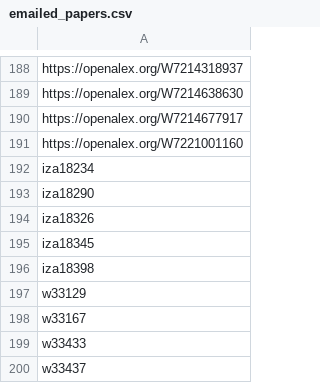
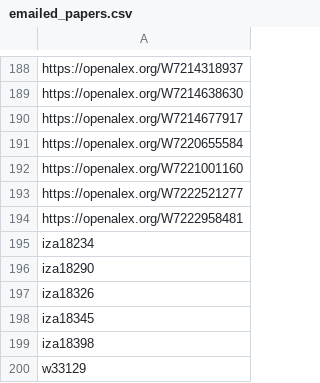
Before and after one commit to benzipperer/new_mw_papers, a CSV file: emailed_papers.csv, drawn as a sheet; only a part is shown, gaps mark what is left out; the shorter side is filled out with more unchanged rows.

```diff
--- a/emailed_papers.csv
+++ b/emailed_papers.csv
@@ -190,3 +190,6 @@ https://openalex.org/W7214638630
 https://openalex.org/W7214677917
+https://openalex.org/W7220655584
 https://openalex.org/W7221001160
+https://openalex.org/W7222521277
+https://openalex.org/W7222958481
 iza18234
```
